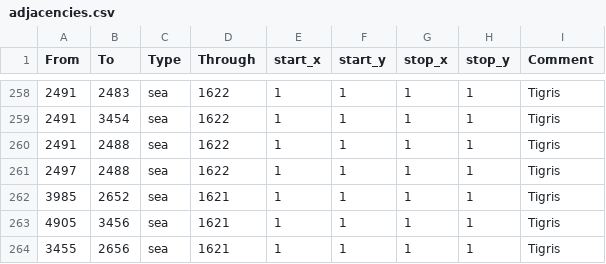
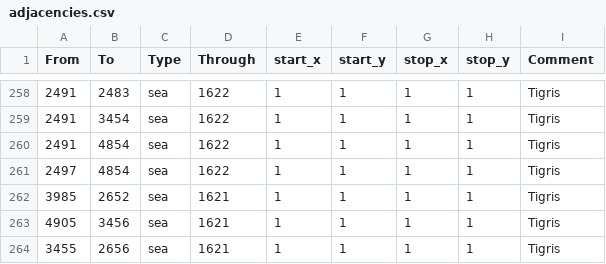
Before and after one commit to The-Triumvirate/Imperium-Universalis, a CSV file: map/adjacencies.csv, drawn as a sheet; only a part is shown, gaps mark what is left out.

```diff
--- a/map/adjacencies.csv
+++ b/map/adjacencies.csv
@@ -259,4 +259,4 @@ From;To;Type;Through;start_x;start_y;stop_x;stop_y;Comment
 2491;3454;sea;1622;1;1;1;1;Tigris
-2491;2488;sea;1622;1;1;1;1;Tigris
-2497;2488;sea;1622;1;1;1;1;Tigris
+2491;4854;sea;1622;1;1;1;1;Tigris
+2497;4854;sea;1622;1;1;1;1;Tigris
 3985;2652;sea;1621;1;1;1;1;Tigris
```
Also changed, not shown: 6 other files.
